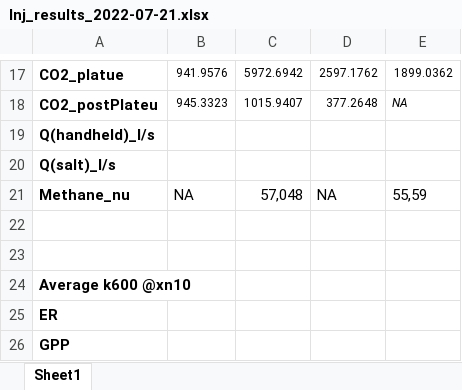
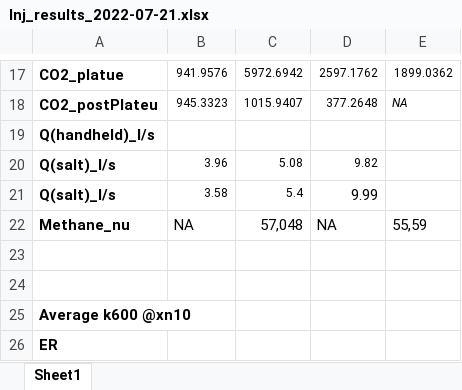
Before and after one commit to carbonshed/Ecuador2022, an Excel workbook: Injections/Injections_Results/Inj_results_2022-07-21.xlsx, sheet Sheet1, drawn as a sheet; only a part is shown, gaps mark what is left out; the shorter side is filled out with more unchanged rows; values as stored, in another font and other column widths than the file's, no borders; the diff names each change by its address in the sheet, - before the commit and + after, or states it on an @@ line.

Commit message:
injection scripts

```diff
--- a/Injections/Injections_Results/Inj_results_2022-07-21.xlsx (sheet Sheet1)
+++ b/Injections/Injections_Results/Inj_results_2022-07-21.xlsx (sheet Sheet1)
-B20: (empty)
+B20: 3.96
-C20: (empty)
+C20: 5.08
-D20: (empty)
+D20: 9.82
+row 21: Q(salt)_l/s | 3.58 | 5.4 | 9.99
```
Also changed, not shown: 16 other files.
